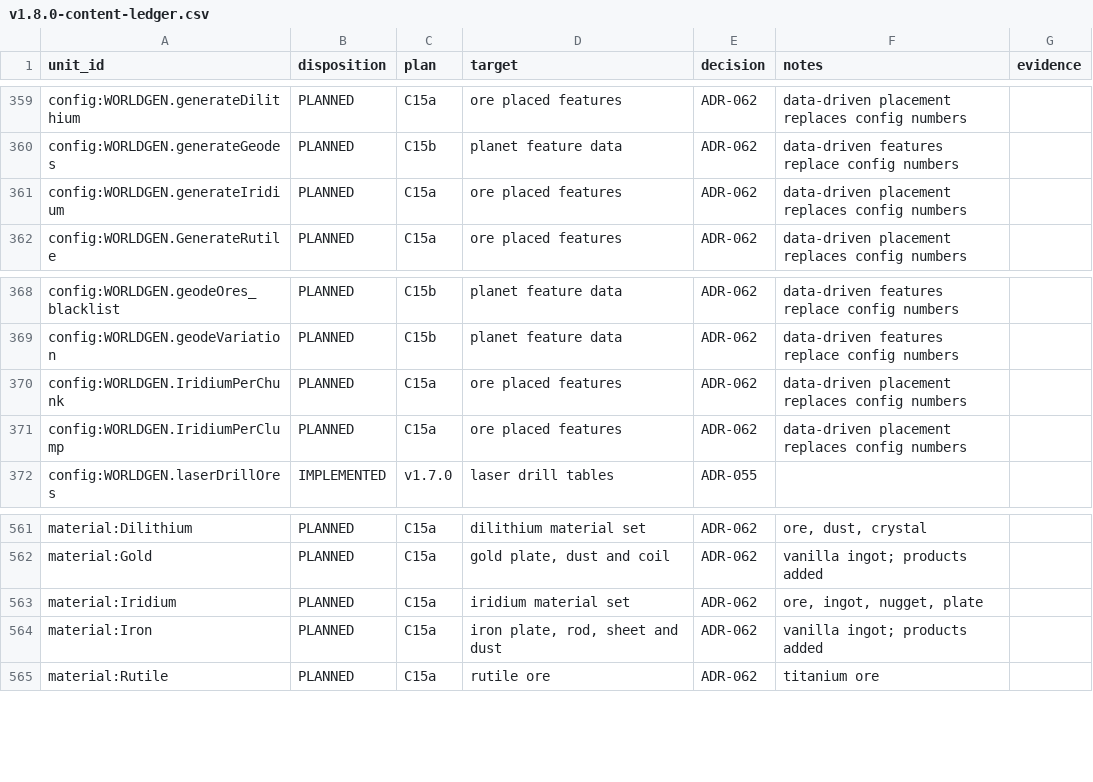
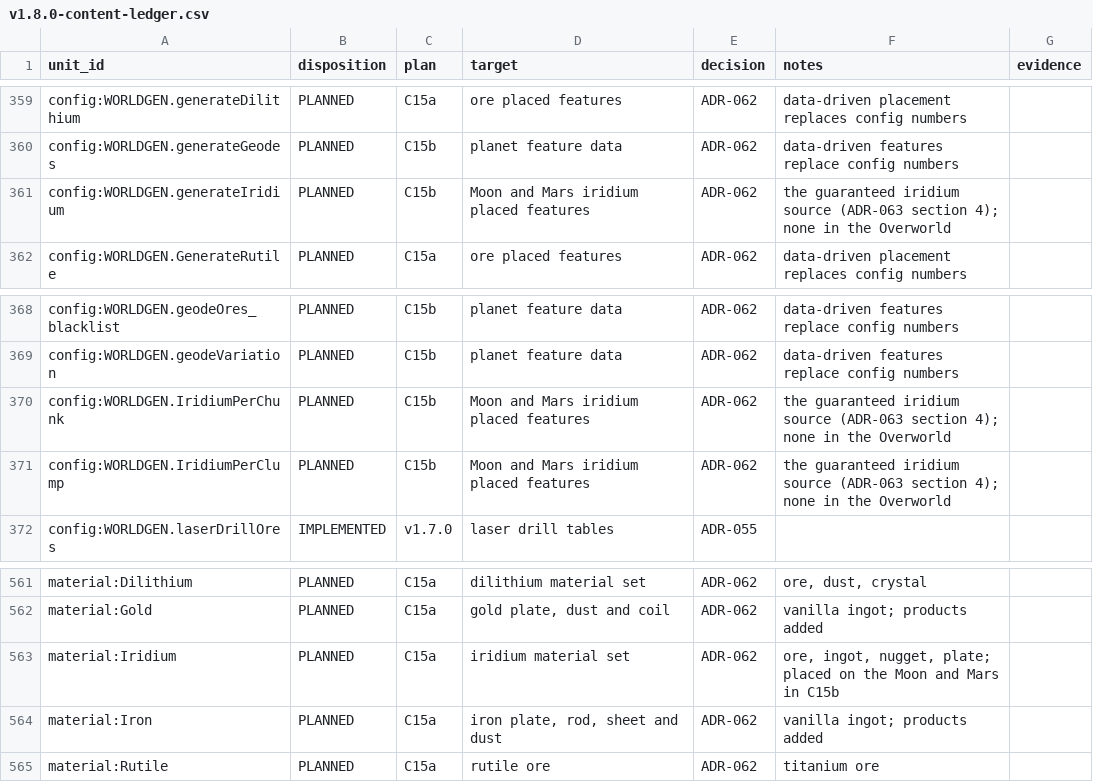
Before and after one commit to sunthemoon/AdvancedRocketry-Community, a CSV file: docs/work/v1.8.0-content-ledger.csv, drawn as a sheet; only a part is shown, gaps mark what is left out.

```diff
--- a/docs/work/v1.8.0-content-ledger.csv
+++ b/docs/work/v1.8.0-content-ledger.csv
@@ -360,3 +360,3 @@ config:WORLDGEN.generateDilithium,PLANNED,C15a,ore placed features,ADR-062,data-
 config:WORLDGEN.generateGeodes,PLANNED,C15b,planet feature data,ADR-062,data-driven features replace config numbers,
-config:WORLDGEN.generateIridium,PLANNED,C15a,ore placed features,ADR-062,data-driven placement replaces config numbers,
+config:WORLDGEN.generateIridium,PLANNED,C15b,Moon and Mars iridium placed features,ADR-062,the guaranteed iridium source (ADR-063 section 4); none in the Overworld,
 config:WORLDGEN.GenerateRutile,PLANNED,C15a,ore placed features,ADR-062,data-driven placement replaces config numbers,
@@ -369,4 +369,4 @@ config:WORLDGEN.geodeOres_blacklist,PLANNED,C15b,planet feature data,ADR-062,dat
 config:WORLDGEN.geodeVariation,PLANNED,C15b,planet feature data,ADR-062,data-driven features replace config numbers,
-config:WORLDGEN.IridiumPerChunk,PLANNED,C15a,ore placed features,ADR-062,data-driven placement replaces config numbers,
-config:WORLDGEN.IridiumPerClump,PLANNED,C15a,ore placed features,ADR-062,data-driven placement replaces config numbers,
+config:WORLDGEN.IridiumPerChunk,PLANNED,C15b,Moon and Mars iridium placed features,ADR-062,the guaranteed iridium source (ADR-063 section 4); none in the Overworld,
+config:WORLDGEN.IridiumPerClump,PLANNED,C15b,Moon and Mars iridium placed features,ADR-062,the guaranteed iridium source (ADR-063 section 4); none in the Overworld,
 config:WORLDGEN.laserDrillOres,IMPLEMENTED,v1.7.0,laser drill tables,ADR-055,,
@@ -562,3 +562,3 @@ material:Dilithium,PLANNED,C15a,dilithium material set,ADR-062,"ore, dust, cryst
 material:Gold,PLANNED,C15a,"gold plate, dust and coil",ADR-062,vanilla ingot; products added,
-material:Iridium,PLANNED,C15a,iridium material set,ADR-062,"ore, ingot, nugget, plate",
+material:Iridium,PLANNED,C15a,iridium material set,ADR-062,"ore, ingot, nugget, plate; placed on the Moon and Mars in C15b",
 material:Iron,PLANNED,C15a,"iron plate, rod, sheet and dust",ADR-062,vanilla ingot; products added,
```
Also changed, not shown: 2 other files.
